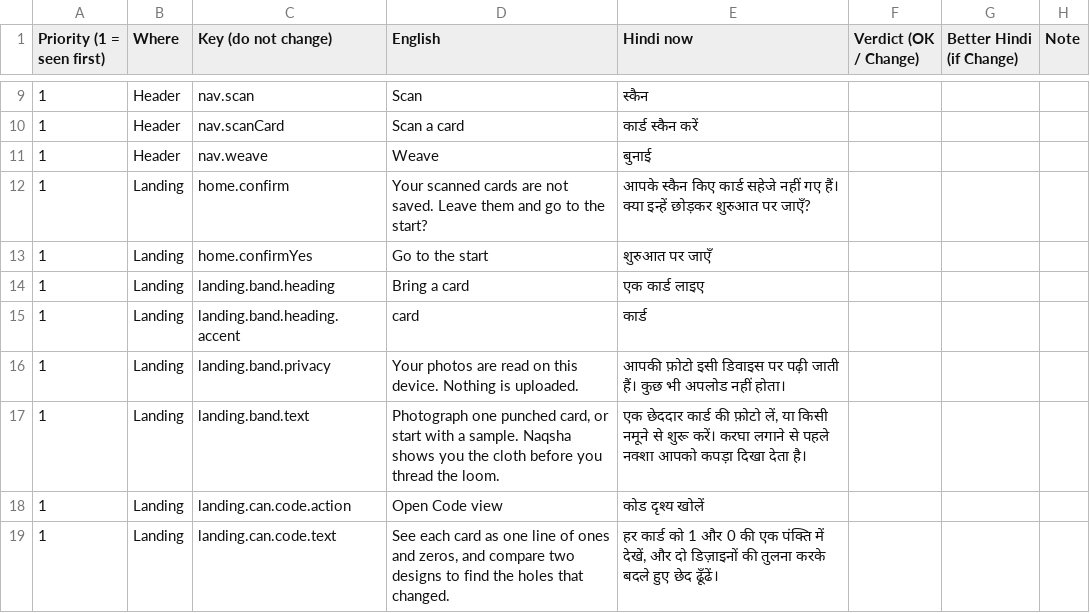
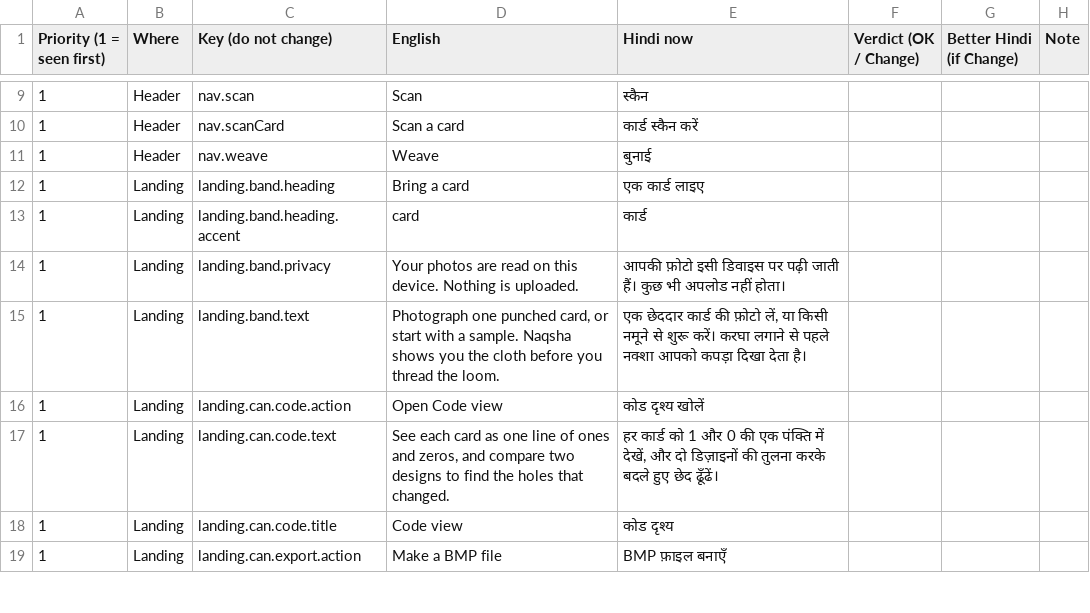
Before and after one commit to Reallyishan009/naqsha, a CSV file: docs/hindi-review-sheet.csv, drawn as a sheet; only a part is shown, gaps mark what is left out; the shorter side is filled out with more unchanged rows.

Commit message:
home: its own screen

```diff
--- a/docs/hindi-review-sheet.csv
+++ b/docs/hindi-review-sheet.csv
@@ -11,4 +11,2 @@
 1,Header,nav.weave,Weave,बुनाई,,,
-1,Landing,home.confirm,Your scanned cards are not saved. Leave them and go to the start?,आपके स्कैन किए कार्ड सहेजे नहीं गए हैं। क्या इन्हें छोड़कर शुरुआत पर जाएँ?,,,
-1,Landing,home.confirmYes,Go to the start,शुरुआत पर जाएँ,,,
 1,Landing,landing.band.heading,Bring a card,एक कार्ड लाइए,,,
```
Also changed, not shown: 24 other files.
